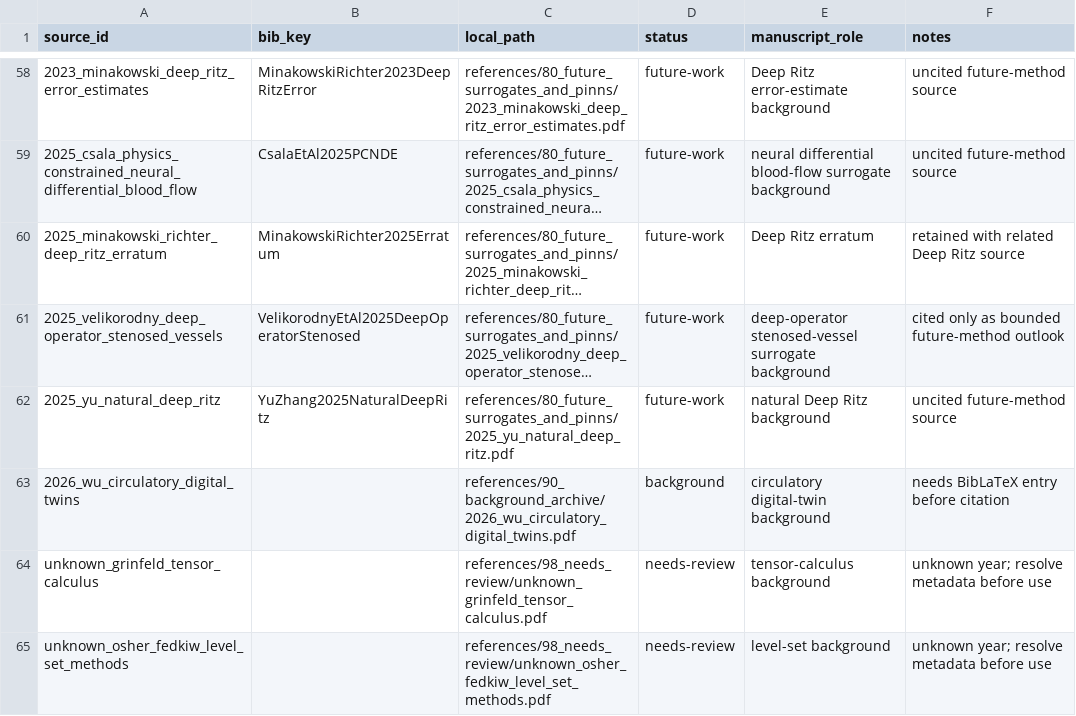
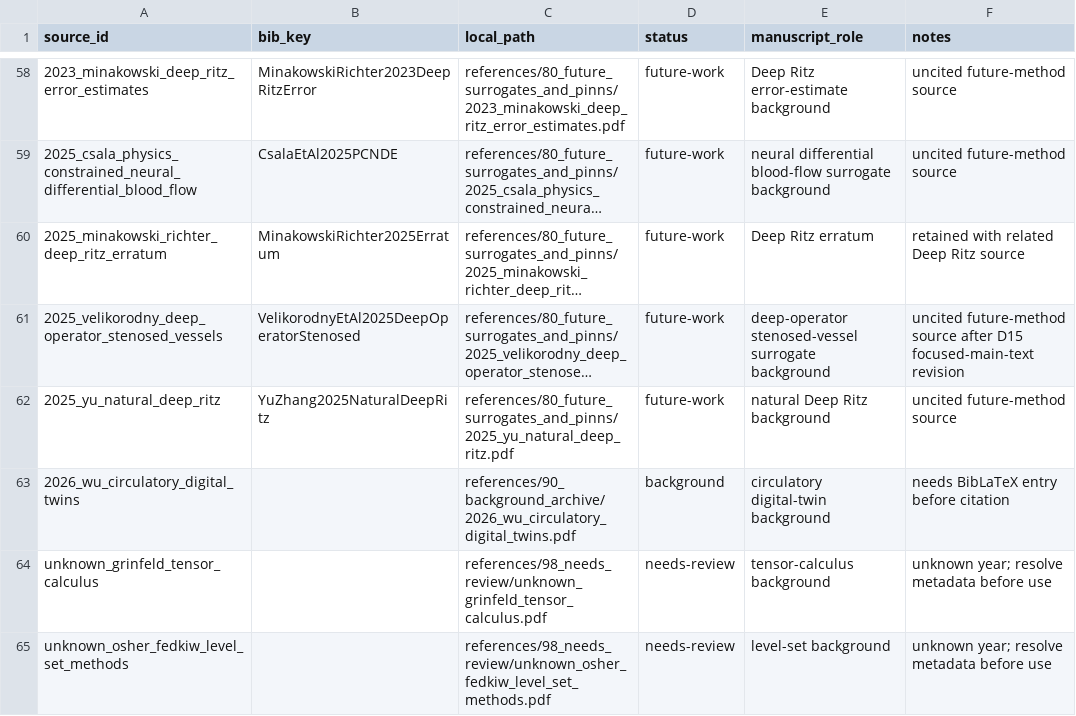
Before and after one commit to danphenderson/masters-report, a TSV file: references/source-inventory.tsv, drawn as a sheet; only a part is shown, gaps mark what is left out; long unchanged cells end in …; the diff covers the shown part only; the diff names each change by its address in the sheet, - before the commit and + after, or states it on an @@ line.

```diff
--- a/references/source-inventory.tsv
+++ b/references/source-inventory.tsv
-F61 (notes): cited only as bounded future-method outlook
+F61 (notes): uncited future-method source after D15 focused-main-text revision
```
Also changed, not shown: 20 edited cells elsewhere in this file, 17 other files.
